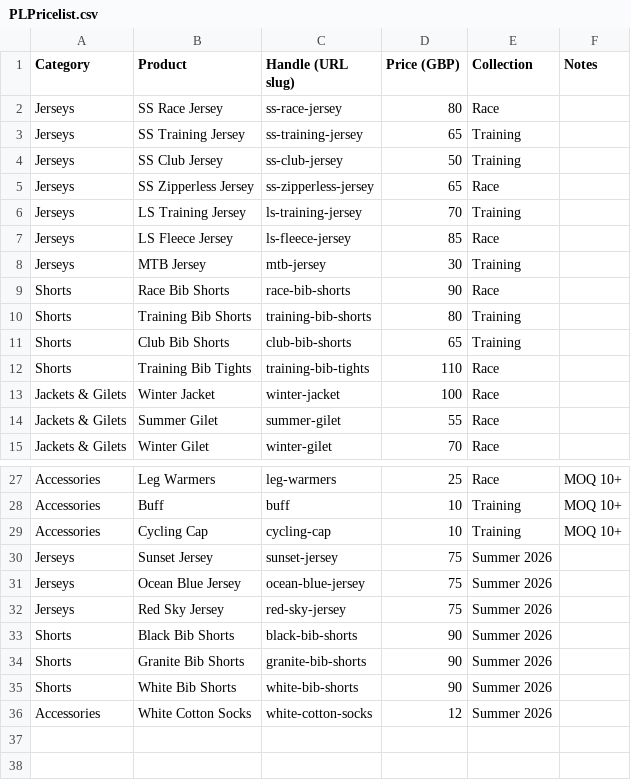
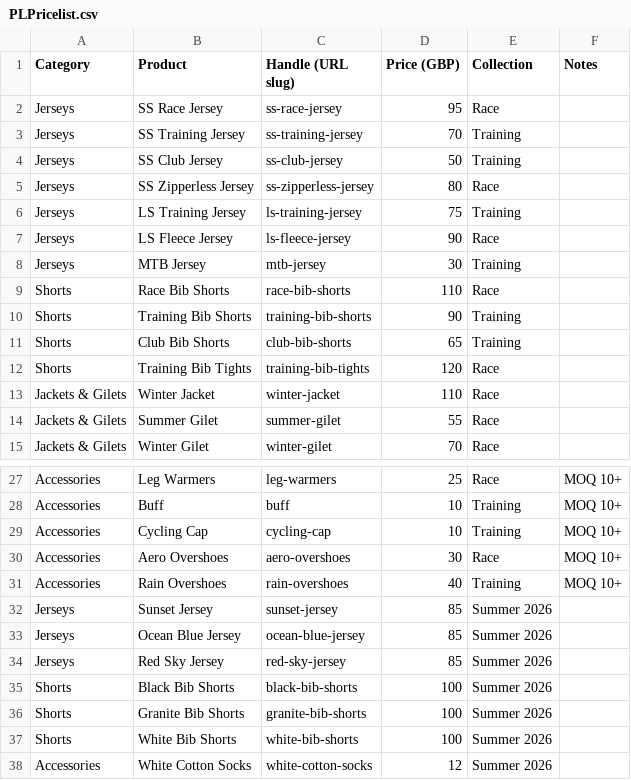
Before and after one commit to kwonelijah/Proton-lab-cc, a CSV file: PLPricelist.csv, drawn as a sheet; only a part is shown, gaps mark what is left out.

```diff
--- a/PLPricelist.csv
+++ b/PLPricelist.csv
@@ -1,14 +1,14 @@
 Category,Product,Handle (URL slug),Price (GBP),Collection,Notes
-Jerseys,SS Race Jersey,ss-race-jersey,80,Race,
-Jerseys,SS Training Jersey,ss-training-jersey,65,Training,
+Jerseys,SS Race Jersey,ss-race-jersey,95,Race,
+Jerseys,SS Training Jersey,ss-training-jersey,70,Training,
 Jerseys,SS Club Jersey,ss-club-jersey,50,Training,
-Jerseys,SS Zipperless Jersey,ss-zipperless-jersey,65,Race,
-Jerseys,LS Training Jersey,ls-training-jersey,70,Training,
-Jerseys,LS Fleece Jersey,ls-fleece-jersey,85,Race,
+Jerseys,SS Zipperless Jersey,ss-zipperless-jersey,80,Race,
+Jerseys,LS Training Jersey,ls-training-jersey,75,Training,
+Jerseys,LS Fleece Jersey,ls-fleece-jersey,90,Race,
 Jerseys,MTB Jersey,mtb-jersey,30,Training,
-Shorts,Race Bib Shorts,race-bib-shorts,90,Race,
-Shorts,Training Bib Shorts,training-bib-shorts,80,Training,
+Shorts,Race Bib Shorts,race-bib-shorts,110,Race,
+Shorts,Training Bib Shorts,training-bib-shorts,90,Training,
 Shorts,Club Bib Shorts,club-bib-shorts,65,Training,
-Shorts,Training Bib Tights,training-bib-tights,110,Race,
-Jackets & Gilets,Winter Jacket,winter-jacket,100,Race,
+Shorts,Training Bib Tights,training-bib-tights,120,Race,
+Jackets & Gilets,Winter Jacket,winter-jacket,110,Race,
 Jackets & Gilets,Summer Gilet,summer-gilet,55,Race,
@@ -29,8 +29,10 @@ Accessories,Buff,buff,10,Training,MOQ 10+
 Accessories,Cycling Cap,cycling-cap,10,Training,MOQ 10+
-Jerseys,Sunset Jersey,sunset-jersey,75,Summer 2026,
-Jerseys,Ocean Blue Jersey,ocean-blue-jersey,75,Summer 2026,
-Jerseys,Red Sky Jersey,red-sky-jersey,75,Summer 2026,
-Shorts,Black Bib Shorts,black-bib-shorts,90,Summer 2026,
-Shorts,Granite Bib Shorts,granite-bib-shorts,90,Summer 2026,
-Shorts,White Bib Shorts,white-bib-shorts,90,Summer 2026,
+Accessories,Aero Overshoes,aero-overshoes,30,Race,MOQ 10+
+Accessories,Rain Overshoes,rain-overshoes,40,Training,MOQ 10+
+Jerseys,Sunset Jersey,sunset-jersey,85,Summer 2026,
+Jerseys,Ocean Blue Jersey,ocean-blue-jersey,85,Summer 2026,
+Jerseys,Red Sky Jersey,red-sky-jersey,85,Summer 2026,
+Shorts,Black Bib Shorts,black-bib-shorts,100,Summer 2026,
+Shorts,Granite Bib Shorts,granite-bib-shorts,100,Summer 2026,
+Shorts,White Bib Shorts,white-bib-shorts,100,Summer 2026,
 Accessories,White Cotton Socks,white-cotton-socks,12,Summer 2026,
```
Also changed, not shown: public/proton-lab-meta-catalog-feed.csv, 4 other files.
